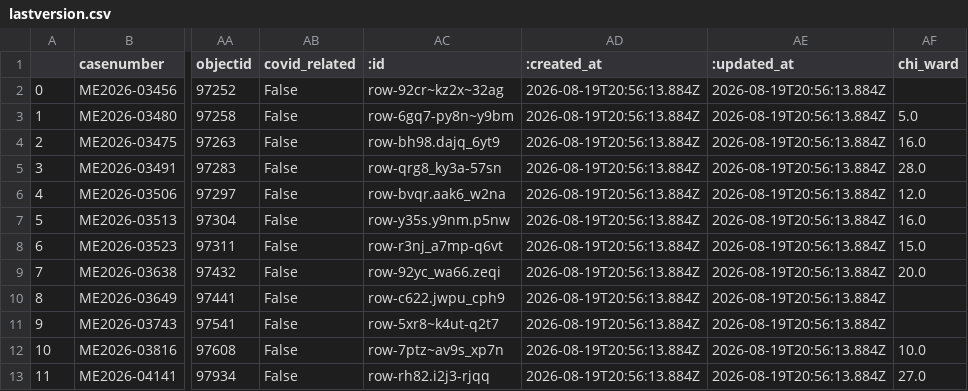
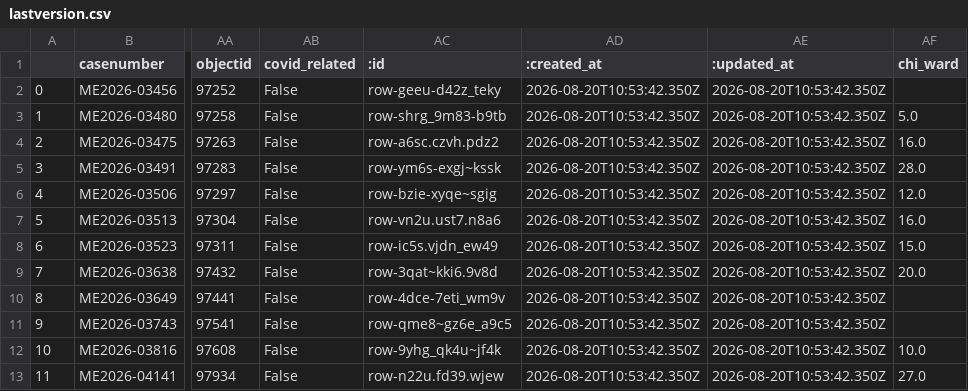
Before and after one commit to cam-rodriguez/cpm_heatbot, a CSV file: data/archive/lastversion.csv, drawn as a sheet; only a part is shown, gaps mark what is left out; the diff names each change by its address in the sheet, - before the commit and + after, or states it on an @@ line.

```diff
--- a/data/archive/lastversion.csv
+++ b/data/archive/lastversion.csv
-AC2 (:id): row-92cr~kz2x~32ag
+AC2 (:id): row-geeu-d42z_teky
-AD2:AD13 (:created_at): 2026-08-19T20:56:13.884Z
+AD2:AD13 (:created_at): 2026-08-20T10:53:42.350Z
-AE2:AE13 (:updated_at): 2026-08-19T20:56:13.884Z
+AE2:AE13 (:updated_at): 2026-08-20T10:53:42.350Z
-AC3 (:id): row-6gq7-py8n~y9bm
+AC3 (:id): row-shrg_9m83-b9tb
-AC4 (:id): row-bh98.dajq_6yt9
+AC4 (:id): row-a6sc.czvh.pdz2
-AC5 (:id): row-qrg8_ky3a-57sn
+AC5 (:id): row-ym6s-exgj~kssk
-AC6 (:id): row-bvqr.aak6_w2na
+AC6 (:id): row-bzie-xyqe~sgig
-AC7 (:id): row-y35s.y9nm.p5nw
+AC7 (:id): row-vn2u.ust7.n8a6
-AC8 (:id): row-r3nj_a7mp-q6vt
+AC8 (:id): row-ic5s.vjdn_ew49
-AC9 (:id): row-92yc_wa66.zeqi
+AC9 (:id): row-3qat~kki6.9v8d
-AC10 (:id): row-c622.jwpu_cph9
+AC10 (:id): row-4dce-7eti_wm9v
-AC11 (:id): row-5xr8~k4ut-q2t7
+AC11 (:id): row-qme8~gz6e_a9c5
-AC12 (:id): row-7ptz~av9s_xp7n
+AC12 (:id): row-9yhg_qk4u~jf4k
-AC13 (:id): row-rh82.i2j3-rjqq
+AC13 (:id): row-n22u.fd39.wjew
```
Also changed, not shown: data/all_heatdeaths.csv.
